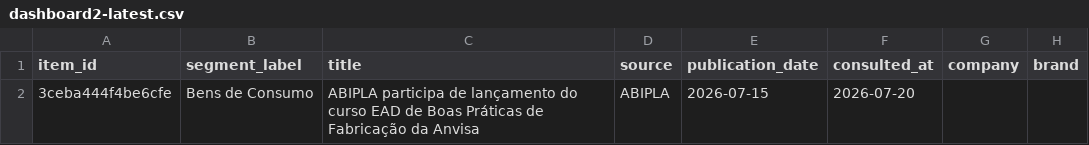
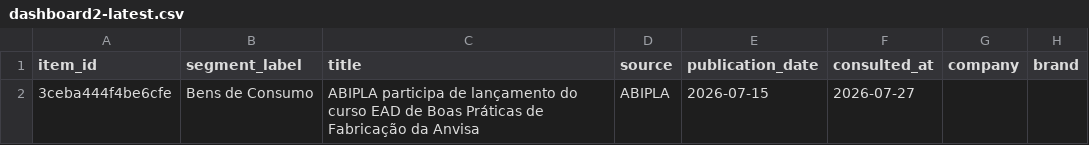
Before and after one commit to deiwesorloski2023-collab/Radar-de-mercados, a CSV file: dist/exports/dashboard2-latest.csv, drawn as a sheet; only a part is shown; the diff covers the shown part only; the diff names each change by its address in the sheet, - before the commit and + after, or states it on an @@ line.

```diff
--- a/dist/exports/dashboard2-latest.csv
+++ b/dist/exports/dashboard2-latest.csv
-F2 (consulted_at): 2026-07-20
+F2 (consulted_at): 2026-07-27
```
Also changed, not shown: 1 removed row elsewhere in this file, public/exports/dashboard2-latest.csv, 7 other files.
